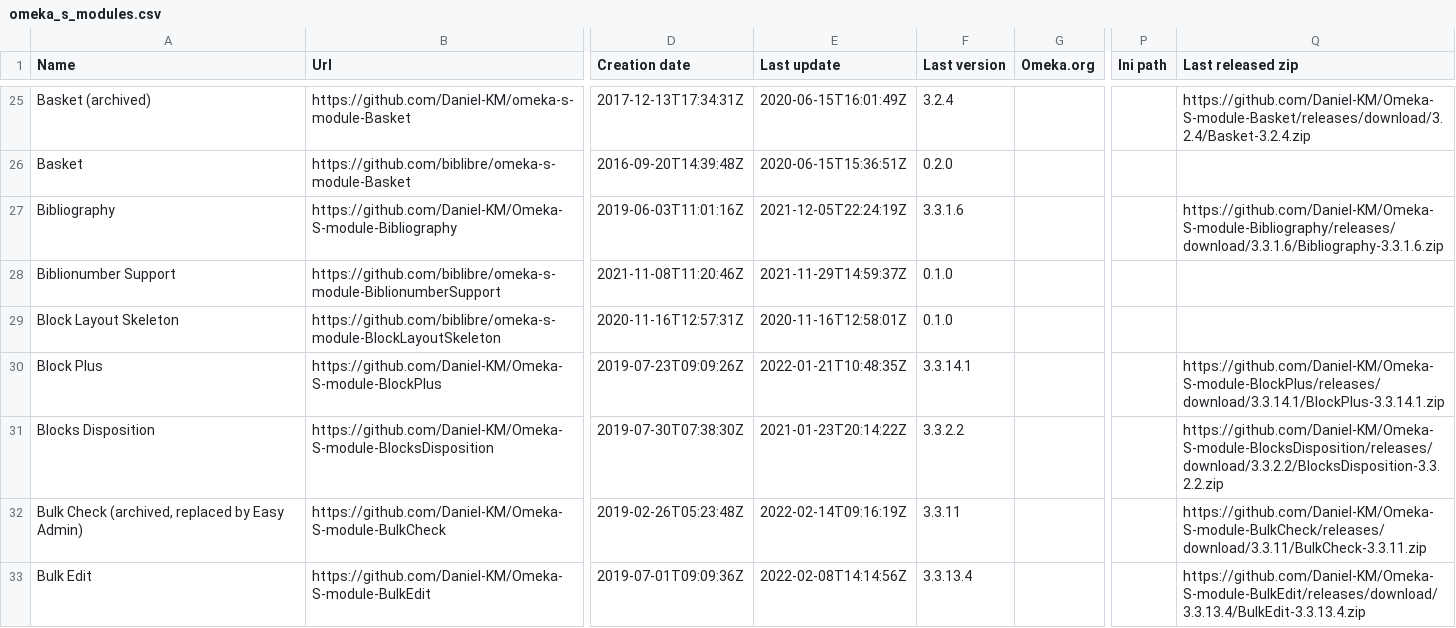
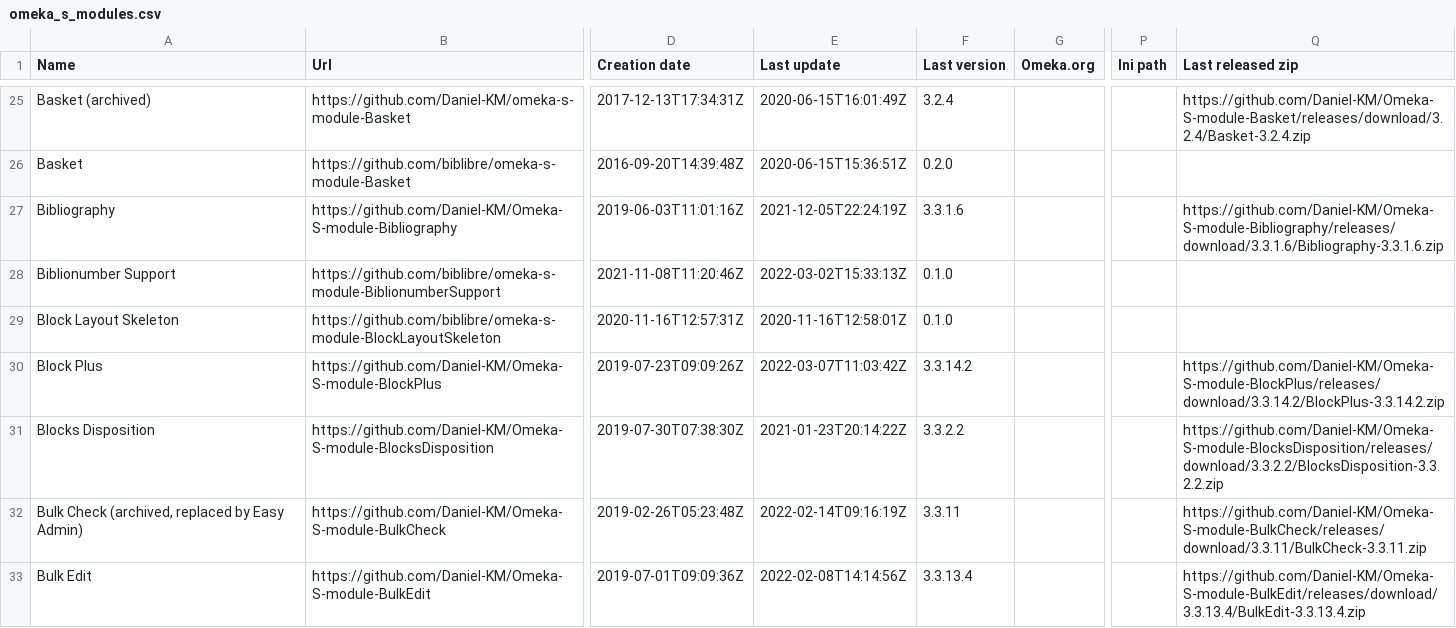
Before and after one commit to Daniel-KM/UpgradeToOmekaS, a CSV file: _data/omeka_s_modules.csv, drawn as a sheet; only a part is shown, gaps mark what is left out; the diff covers the shown part only; the diff names each change by its address in the sheet, - before the commit and + after, or states it on an @@ line.

```diff
--- a/_data/omeka_s_modules.csv
+++ b/_data/omeka_s_modules.csv
-E28 (Last update): 2021-11-29T14:59:37Z
+E28 (Last update): 2022-03-02T15:33:13Z
-E30 (Last update): 2022-01-21T10:48:35Z
+E30 (Last update): 2022-03-07T11:03:42Z
-F30 (Last version): 3.3.14.1
+F30 (Last version): 3.3.14.2
-Q30 (Last released zip): https://github.com/Daniel-KM/Omeka-S-module-BlockPlus/releases/download/3.3.14.1/BlockPlus-3.3.14.1.zip
+Q30 (Last released zip): https://github.com/Daniel-KM/Omeka-S-module-BlockPlus/releases/download/3.3.14.2/BlockPlus-3.3.14.2.zip
```
Also changed, not shown: 39 edited cells elsewhere in this file, _data/omeka_plugins.csv, _data/omeka_s_themes.csv, 1 other file.
